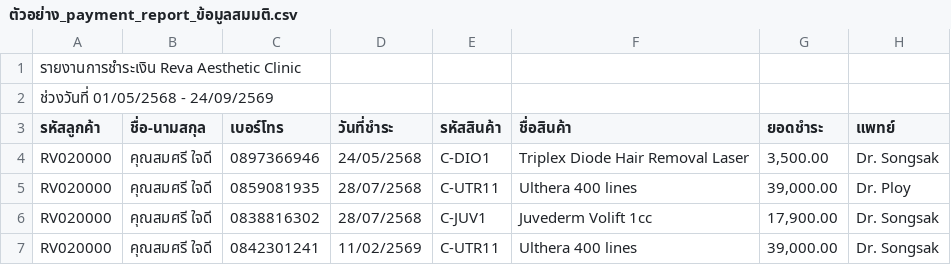
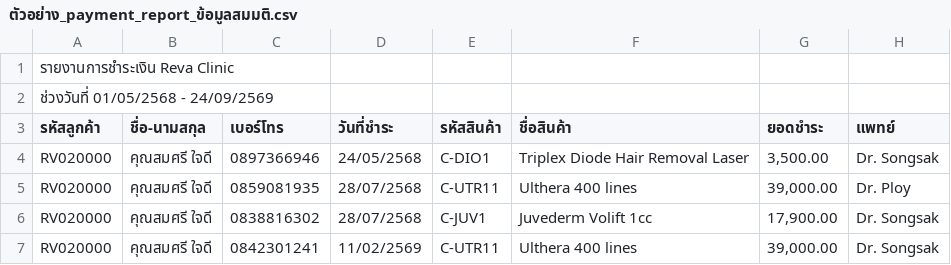
Before and after one commit to kunsongsak-cmyk/Reva-RFM, a CSV file: output/ตัวอย่าง_payment_report_ข้อมูลสมมติ.csv, drawn as a sheet; only a part is shown.

```diff
--- a/output/ตัวอย่าง_payment_report_ข้อมูลสมมติ.csv
+++ b/output/ตัวอย่าง_payment_report_ข้อมูลสมมติ.csv
@@ -1,2 +1,2 @@
-รายงานการชำระเงิน Reva Aesthetic Clinic
+รายงานการชำระเงิน Reva Clinic
 ช่วงวันที่ 01/05/2568 - 24/09/2569
```
Also changed, not shown: 8 other files.
